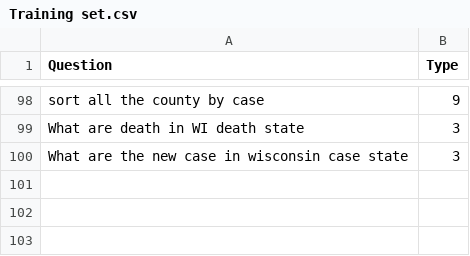
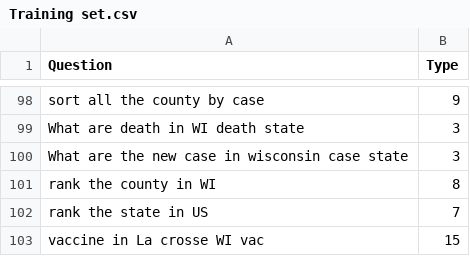
Before and after one commit to fancywe/COVID_NL_QA, a CSV file: Training set.csv, drawn as a sheet; only a part is shown, gaps mark what is left out; the diff names each change by its address in the sheet, - before the commit and + after, or states it on an @@ line.

```diff
--- a/Training set.csv
+++ b/Training set.csv
+row 101: rank the county in WI | 8
+row 102: rank the state in US | 7
+row 103: vaccine in La crosse WI vac | 15
```
Also changed, not shown: 3 other files.
